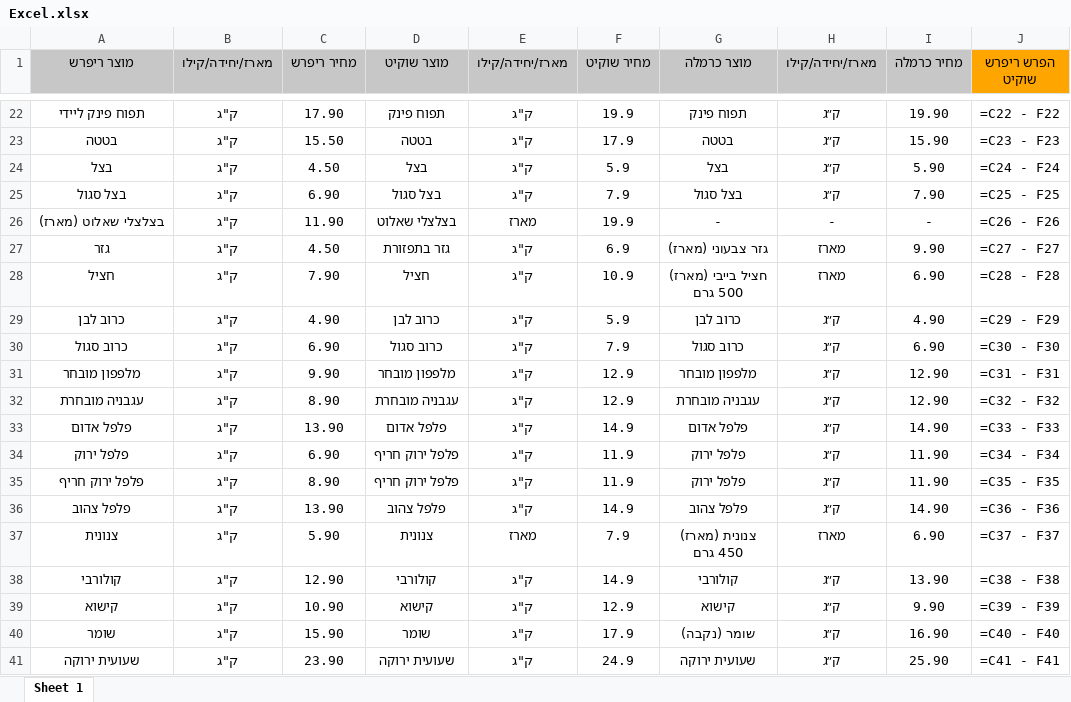
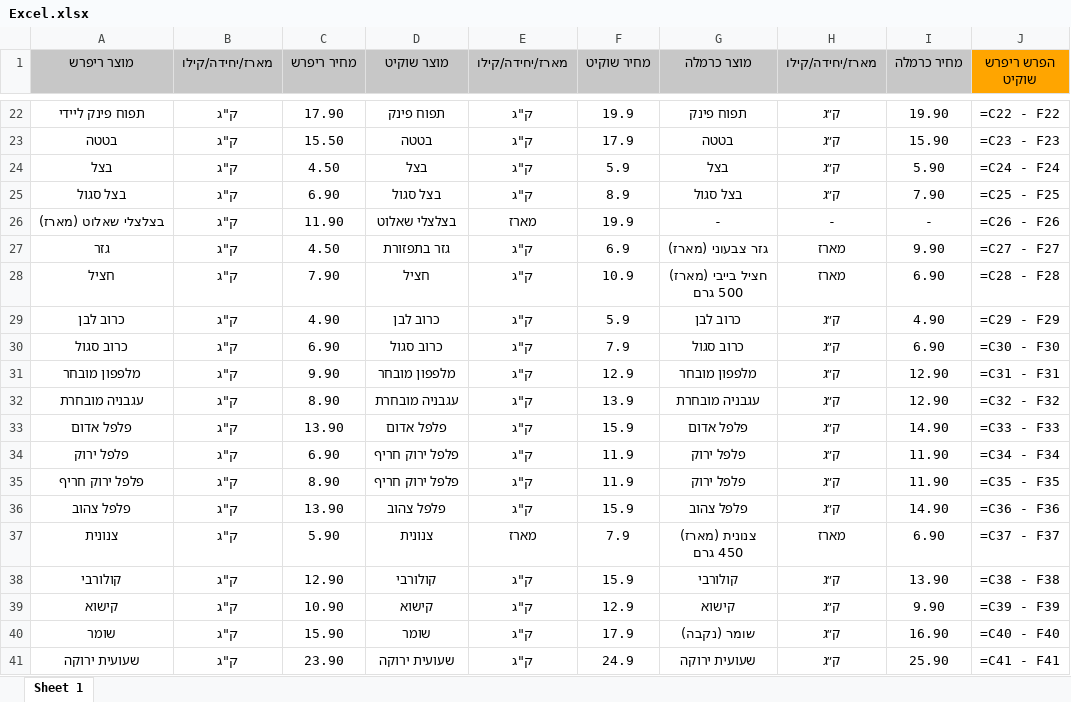
Before and after one commit to Amirr10/Refresh-projectt, an Excel workbook: Excel.xlsx, sheet Sheet 1, drawn as a sheet; only a part is shown, gaps mark what is left out; values as stored, in another font and other column widths than the file's, no borders; formulas without a stored value are shown as written; the diff names each change by its address in the sheet, - before the commit and + after, or states it on an @@ line.

```diff
--- a/Excel.xlsx (sheet Sheet 1)
+++ b/Excel.xlsx (sheet Sheet 1)
-F25 (מחיר שוקיט): 7.9
+F25 (מחיר שוקיט): 8.9
-F32 (מחיר שוקיט): 12.9
+F32 (מחיר שוקיט): 13.9
-F33 (מחיר שוקיט): 14.9
+F33 (מחיר שוקיט): 15.9
-F36 (מחיר שוקיט): 14.9
+F36 (מחיר שוקיט): 15.9
-F38 (מחיר שוקיט): 14.9
+F38 (מחיר שוקיט): 15.9
```
Also changed, not shown: 1 other file.
